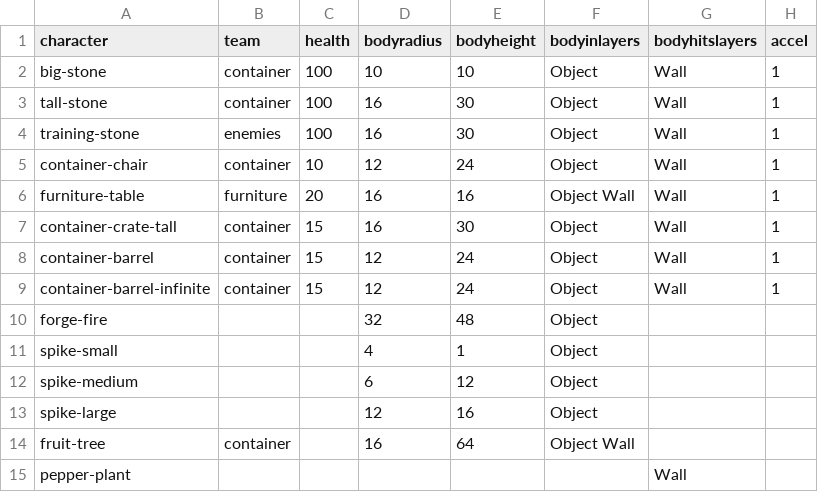
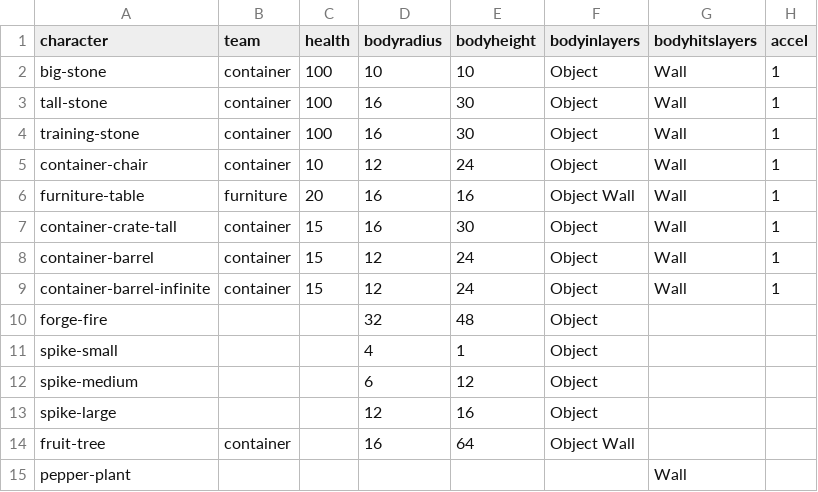
Before and after one commit to IoriBranford/dragontail, a CSV file: game/data/database/objects-properties.csv, drawn as a sheet; only a part is shown; the diff names each change by its address in the sheet, - before the commit and + after, or states it on an @@ line.

Commit message:
Training stones no longer need to be enemies

```diff
--- a/game/data/database/objects-properties.csv
+++ b/game/data/database/objects-properties.csv
-B4 (team): enemies
+B4 (team): container
```
Also changed, not shown: 1 other file.
